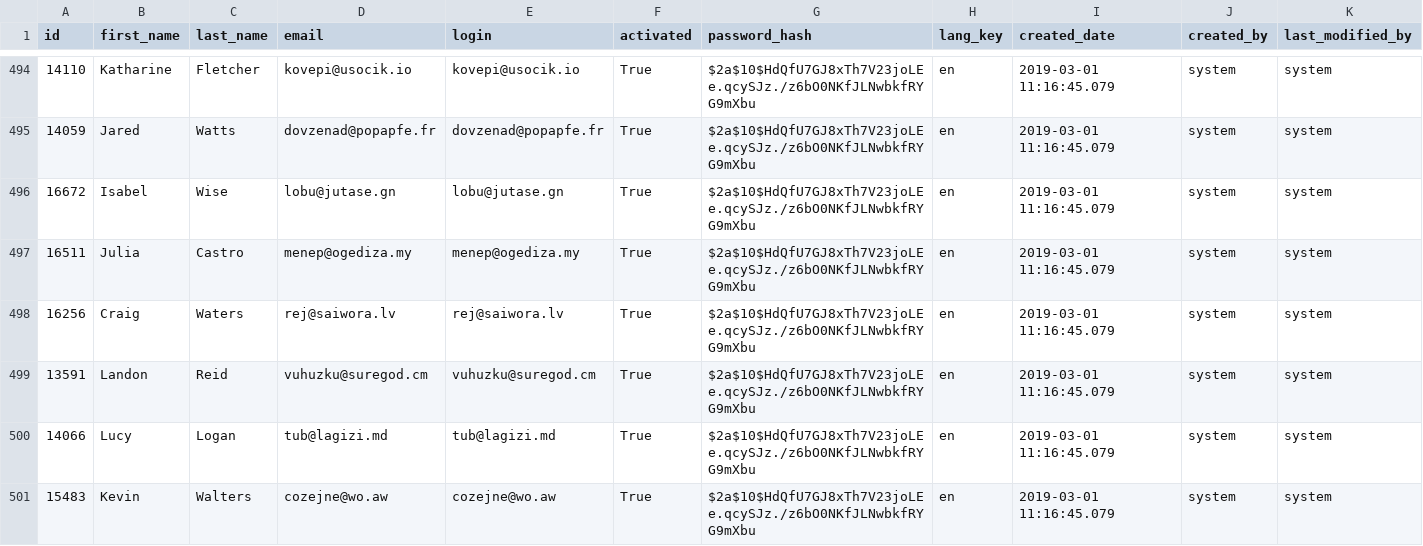
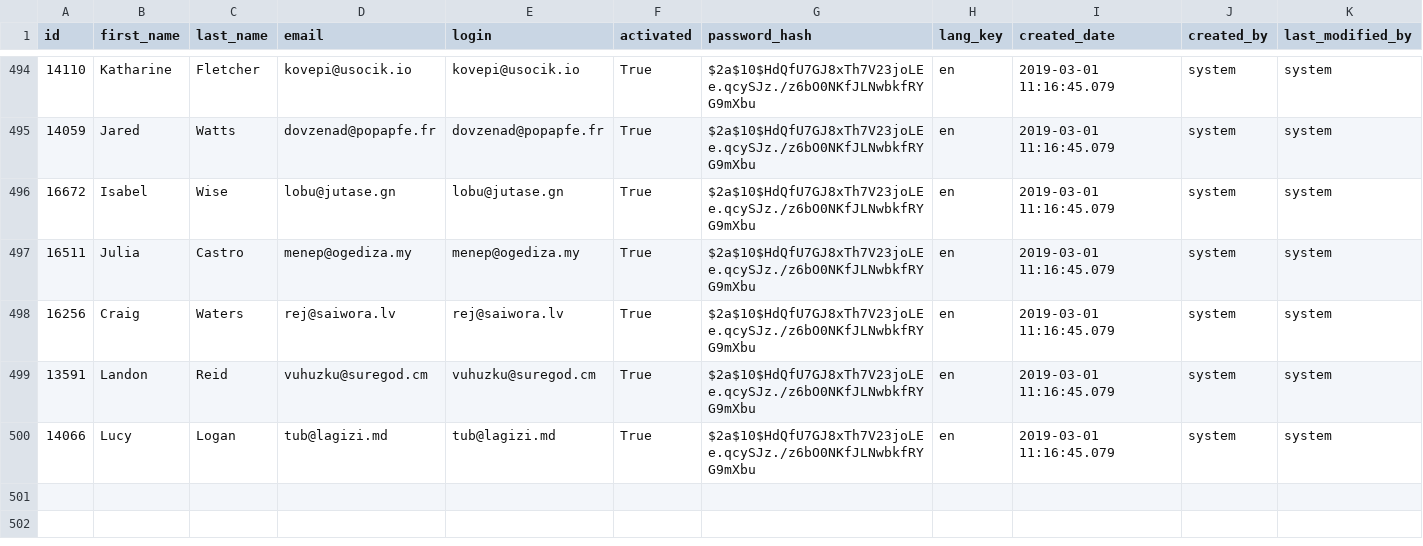
Before and after one commit to thomasbigger584/Item-Recommender, a CSV file: app/data/user_seed/user_seed_data2000.csv, drawn as a sheet; only a part is shown, gaps mark what is left out; the diff names each change by its address in the sheet, - before the commit and + after, or states it on an @@ line.

```diff
--- a/app/data/user_seed/user_seed_data2000.csv
+++ b/app/data/user_seed/user_seed_data2000.csv
-row 501: 15483 | Kevin | Walters | cozejne@wo.aw | cozejne@wo.aw | True | $2a$10$HdQfU7GJ8xTh7V23joLEe.qcySJz./z6bO0NKfJLNwbkfRYG9mXbu | en | 2019-03-01 11:16:45.079 | system | system
```
Also changed, not shown: app/data/user_seed/user_seed_data1000.csv, app/data/user_seed/user_seed_data1500.csv, 17 other files.
